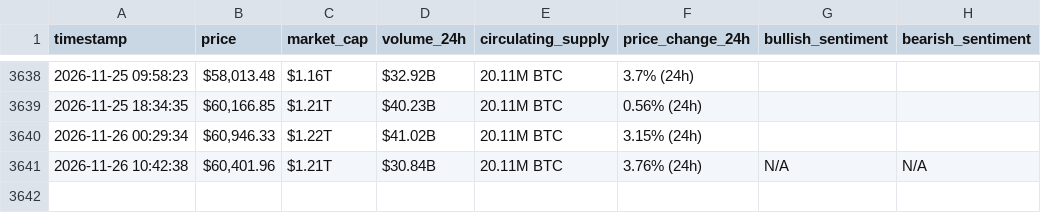
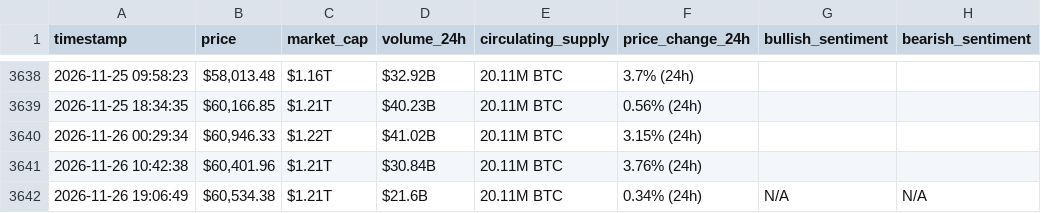
Before and after one commit to miraazzam/webscraping-automation, a CSV file: bitcoin_hourly_data.csv, drawn as a sheet; only a part is shown, gaps mark what is left out.

```diff
--- a/bitcoin_hourly_data.csv
+++ b/bitcoin_hourly_data.csv
@@ -3640,2 +3640,3 @@ timestamp,price,market_cap,volume_24h,circulating_supply,price_change_24h,bullis
 2026-11-26 00:29:34,"$60,946.33",$1.22T,$41.02B,20.11M BTC,3.15% (24h),,
-2026-11-26 10:42:38,"$60,401.96",$1.21T,$30.84B,20.11M BTC,3.76% (24h),N/A,N/A
+2026-11-26 10:42:38,"$60,401.96",$1.21T,$30.84B,20.11M BTC,3.76% (24h),,
+2026-11-26 19:06:49,"$60,534.38",$1.21T,$21.6B,20.11M BTC,0.34% (24h),N/A,N/A
```
